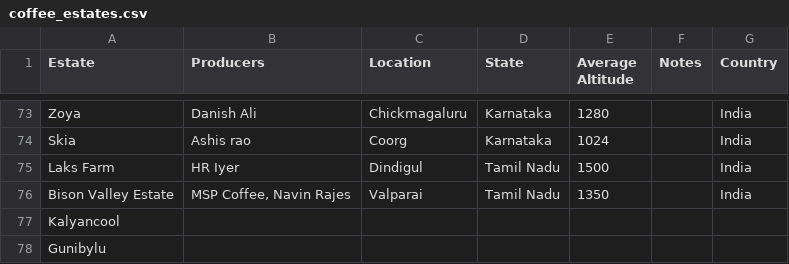
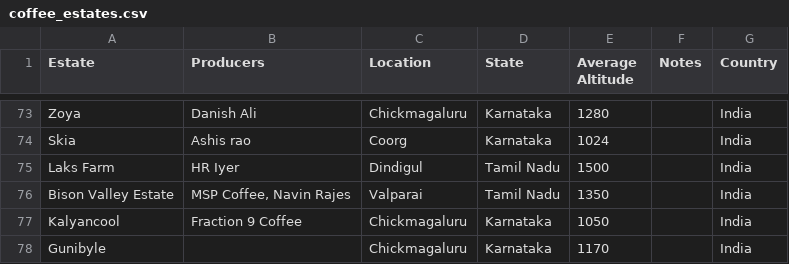
Before and after one commit to snehilk1312/coffee, a CSV file: coffee_database/data_store/coffee_estates.csv, drawn as a sheet; only a part is shown, gaps mark what is left out; removed rows and columns are numbered as before the commit, all else as after; the diff names each change by its address in the sheet, - before the commit and + after, or states it on an @@ line.

```diff
--- a/coffee_database/data_store/coffee_estates.csv
+++ b/coffee_database/data_store/coffee_estates.csv
-B77 (Producers): (empty)
+B77 (Producers): Fraction 9 Coffee
-C77 (Location): (empty)
+C77 (Location): Chickmagaluru
-D77 (State): (empty)
+D77 (State): Karnataka
-E77 (Average Altitude): (empty)
+E77 (Average Altitude): 1050
-G77 (Country): (empty)
+G77 (Country): India
-row 78: Gunibylu
+row 78: Gunibyle |  | Chickmagaluru | Karnataka | 1170 |  | India
```
Also changed, not shown: 7 other files.
